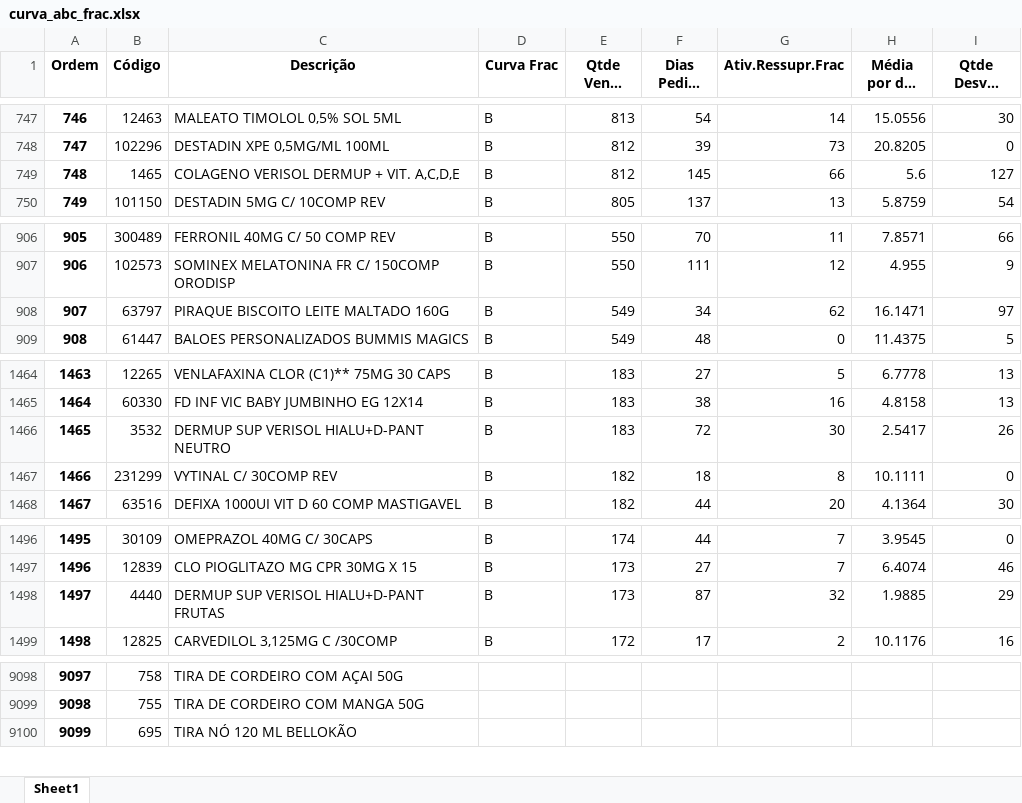
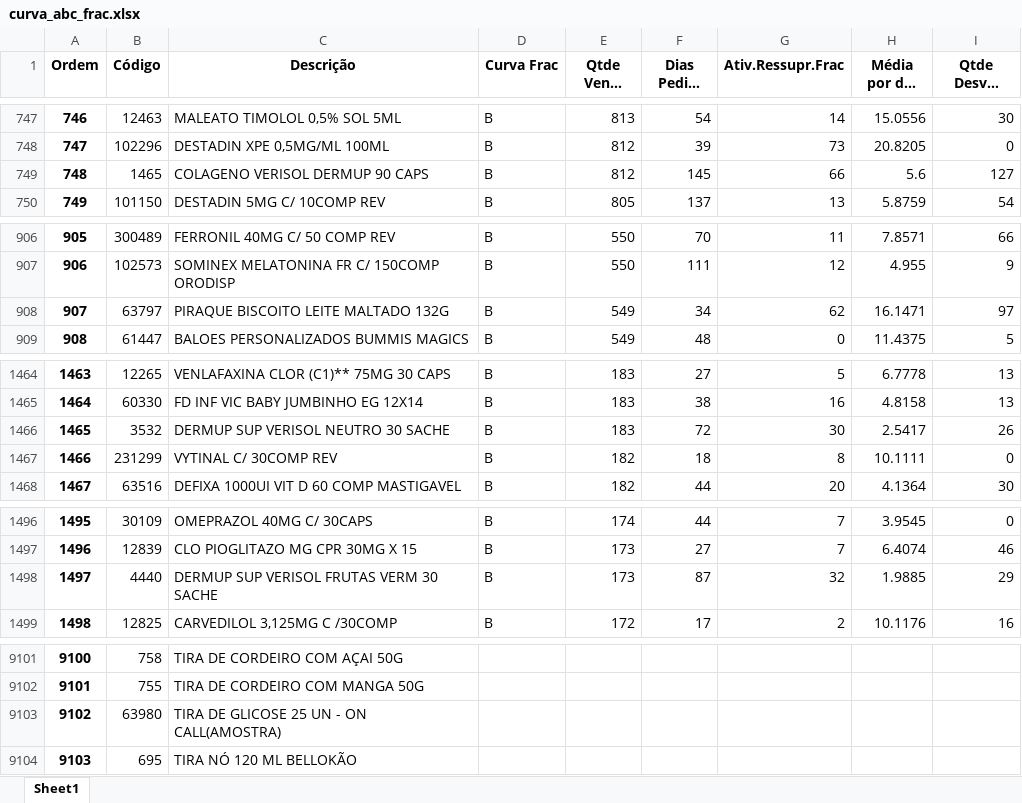
Before and after one commit to renandelamorena/Projeto_Curva_ABC, an Excel workbook: tratamento_curva_abc/dados_tratados/curva_abc_frac.xlsx, sheet Sheet1, drawn as a sheet; only a part is shown, gaps mark what is left out; long unchanged cells end in …; values as stored, in another font and other column widths than the file's, no borders; the diff covers the shown part only; the diff names each change by its address in the sheet, - before the commit and + after, or states it on an @@ line.

```diff
--- a/tratamento_curva_abc/dados_tratados/curva_abc_frac.xlsx (sheet Sheet1)
+++ b/tratamento_curva_abc/dados_tratados/curva_abc_frac.xlsx (sheet Sheet1)
-C749 (Descrição): COLAGENO VERISOL DERMUP + VIT. A,C,D,E
+C749 (Descrição): COLAGENO VERISOL DERMUP 90 CAPS
-C908 (Descrição): PIRAQUE BISCOITO LEITE MALTADO 160G
+C908 (Descrição): PIRAQUE BISCOITO LEITE MALTADO 132G
-C1466 (Descrição): DERMUP SUP VERISOL HIALU+D-PANT NEUTRO
+C1466 (Descrição): DERMUP SUP VERISOL NEUTRO 30 SACHE
-C1498 (Descrição): DERMUP SUP VERISOL HIALU+D-PANT FRUTAS
+C1498 (Descrição): DERMUP SUP VERISOL FRUTAS VERM 30 SACHE
@@ column A (Ordem) renumbered from row 4993 down @@
+row 9103: 9102 | 63980 | TIRA DE GLICOSE 25 UN - ON CALL(AMOSTRA)
```
Also changed, not shown: 4 added rows, 1 removed row and 8 edited cells elsewhere in this sheet, tratamento_curva_abc/dados_tratados/curva_abc_cx.xlsx, tratamento_curva_abc/dados_tratados/curva_abc_geral.xlsx, 3 other files.
